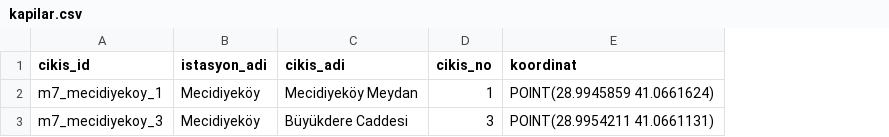
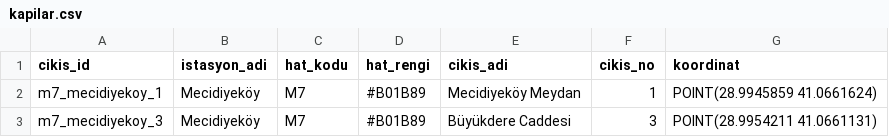
Before and after one commit to dmrlberatt/smartexit-api, a CSV file: kapilar.csv, drawn as a sheet; the diff names each change by its address in the sheet, - before the commit and + after, or states it on an @@ line.

Commit message:
Update kapilar.csv to include hat_kodu and hat_rengi

```diff
--- a/kapilar.csv
+++ b/kapilar.csv
+column C (hat_kodu), rows 2-3: M7 | M7
+column D (hat_rengi), rows 2-3: #B01B89 | #B01B89
```
